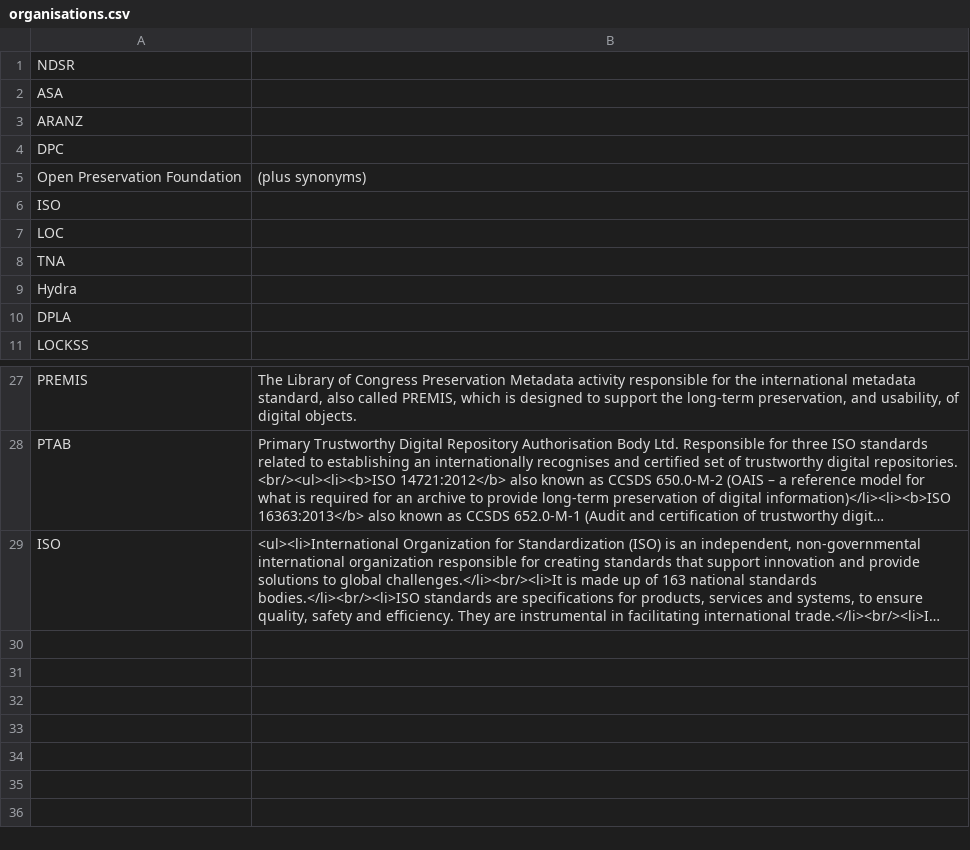
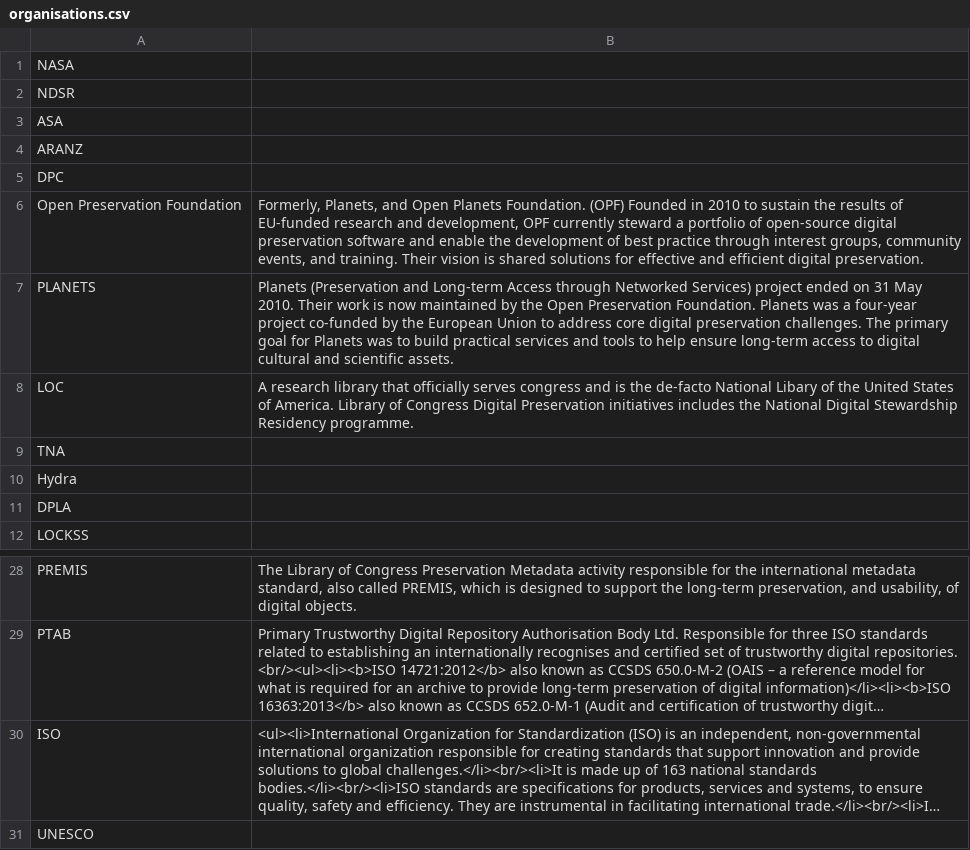
Before and after one commit to ross-spencer/brainscape-digital-preservation, a CSV file: organisations.csv, drawn as a sheet; only a part is shown, gaps mark what is left out; long unchanged cells end in …; removed rows and columns are numbered as before the commit, all else as after; the diff names each change by its address in the sheet, - before the commit and + after, or states it on an @@ line.

```diff
--- a/organisations.csv
+++ b/organisations.csv
+row 1: NASA
-B6: (plus synonyms)
+B6: Formerly, Planets, and Open Planets Foundation. (OPF) Founded in 2010 to sustain the results of EU-funded research and development, OPF currently steward a portfolio of open-source digital preservation software and enable the development of best practice through interest groups, community events, and training. Their vision is shared solutions for effective and efficient digital preservation.
-row 6: ISO
+row 7: PLANETS | Planets (Preservation and Long-term Access through Networked Services) project ended on 31 May 2010. Their work is now maintained by the Open Preservation Foundation. Planets was a four-year project co-funded by the European Union to address core digital preservation challenges. The primary goal for Planets was to build practical services and tools to help ensure long-term access to digital cultural and scientific assets.
-B8: (empty)
+B8: A research library that officially serves congress and is the de-facto National Libary of the United States of America. Library of Congress Digital Preservation initiatives includes the National Digital Stewardship Residency programme.
+row 31: UNESCO
```
Also changed, not shown: archival-principles.csv, computer-science.csv, 2 other files.
